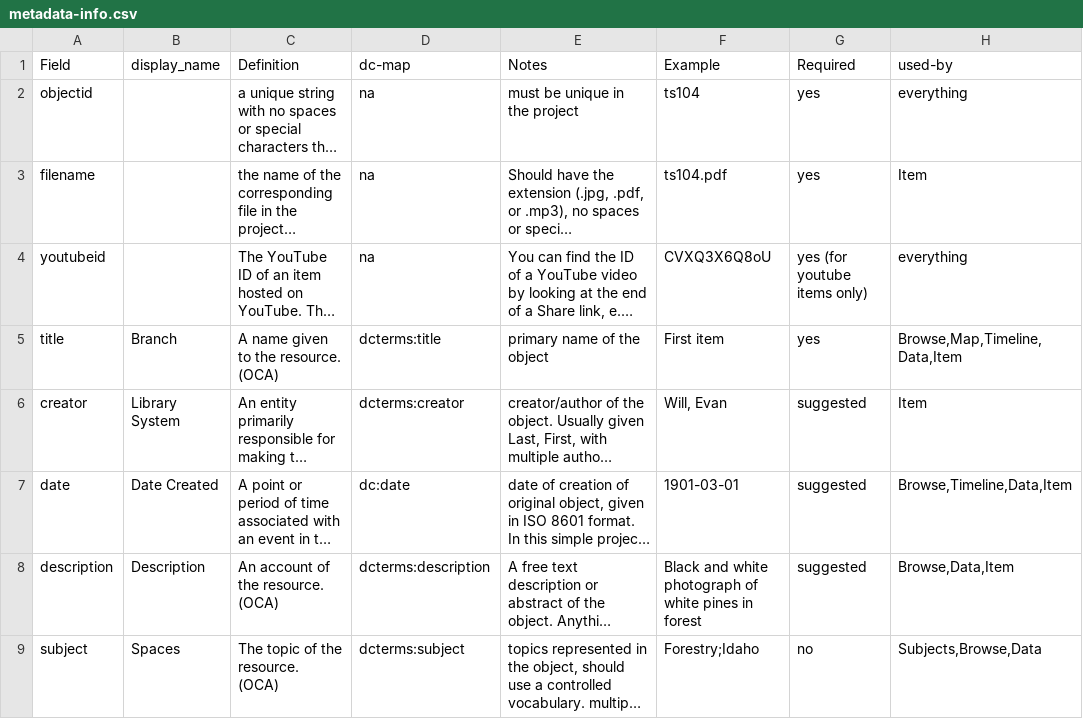
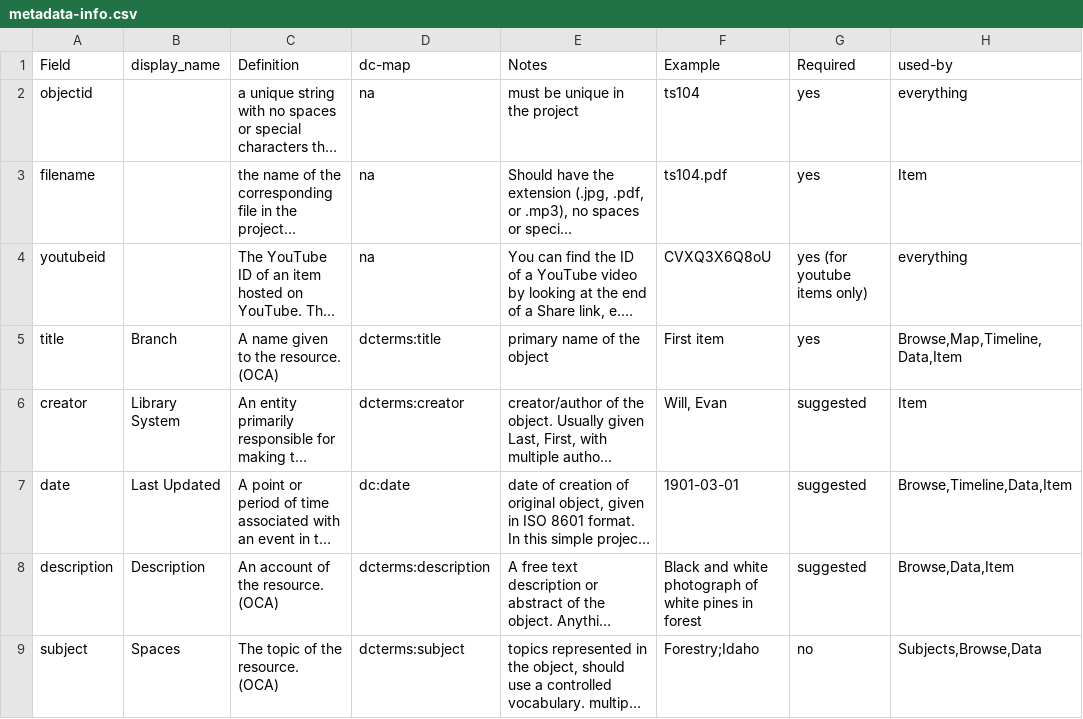
Before and after one commit to ao66ao/makerspaces, a CSV file: docs/metadata-info.csv, drawn as a sheet; only a part is shown; long unchanged cells end in …; the diff names each change by its address in the sheet, - before the commit and + after, or states it on an @@ line.

```diff
--- a/docs/metadata-info.csv
+++ b/docs/metadata-info.csv
-B7 (display_name): Date Created
+B7 (display_name): Last Updated
```
Also changed, not shown: _data/spaces-metadata.csv, 2 other files.
